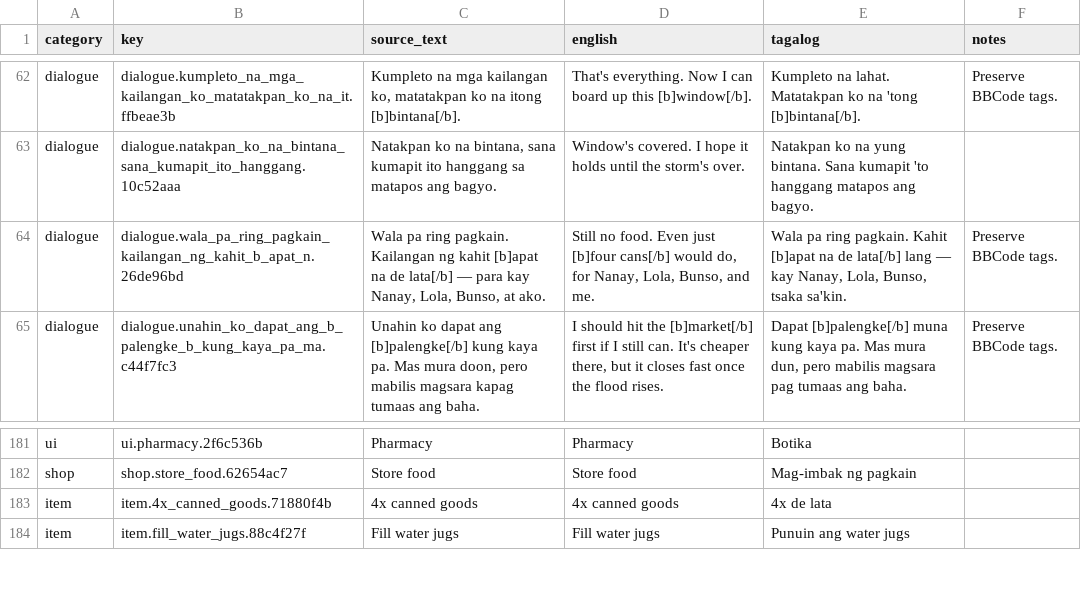
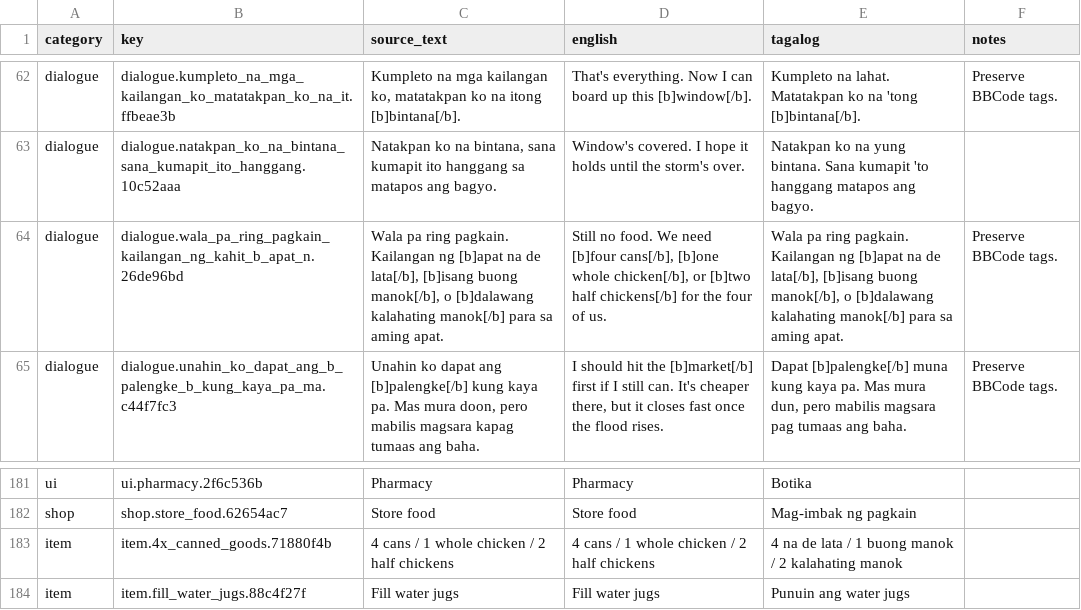
Before and after one commit to Jeyep18/software-eng-fest, a CSV file: game/localization/game_text_merged.csv, drawn as a sheet; only a part is shown, gaps mark what is left out.

Commit message:
fix: correct ending presentation and accept chicken for food

```diff
--- a/game/localization/game_text_merged.csv
+++ b/game/localization/game_text_merged.csv
@@ -63,3 +63,3 @@ dialogue,dialogue.kumpleto_na_mga_kailangan_ko_matatakpan_ko_na_it.ffbeae3b,"Kum
 dialogue,dialogue.natakpan_ko_na_bintana_sana_kumapit_ito_hanggang.10c52aaa,"Natakpan ko na bintana, sana kumapit ito hanggang sa matapos ang bagyo.",Window's covered. I hope it holds until the storm's over.,Natakpan ko na yung bintana. Sana kumapit 'to hanggang matapos ang bagyo.,
-dialogue,dialogue.wala_pa_ring_pagkain_kailangan_ng_kahit_b_apat_n.26de96bd,"Wala pa ring pagkain. Kailangan ng kahit [b]apat na de lata[/b] — para kay Nanay, Lola, Bunso, at ako.","Still no food. Even just [b]four cans[/b] would do, for Nanay, Lola, Bunso, and me.","Wala pa ring pagkain. Kahit [b]apat na de lata[/b] lang — kay Nanay, Lola, Bunso, tsaka sa'kin.",Preserve BBCode tags.
+dialogue,dialogue.wala_pa_ring_pagkain_kailangan_ng_kahit_b_apat_n.26de96bd,"Wala pa ring pagkain. Kailangan ng [b]apat na de lata[/b], [b]isang buong manok[/b], o [b]dalawang kalahating manok[/b] para sa aming apat.","Still no food. We need [b]four cans[/b], [b]one whole chicken[/b], or [b]two half chickens[/b] for the four of us.","Wala pa ring pagkain. Kailangan ng [b]apat na de lata[/b], [b]isang buong manok[/b], o [b]dalawang kalahating manok[/b] para sa aming apat.",Preserve BBCode tags.
 dialogue,dialogue.unahin_ko_dapat_ang_b_palengke_b_kung_kaya_pa_ma.c44f7fc3,"Unahin ko dapat ang [b]palengke[/b] kung kaya pa. Mas mura doon, pero mabilis magsara kapag tumaas ang baha.","I should hit the [b]market[/b] first if I still can. It's cheaper there, but it closes fast once the flood rises.","Dapat [b]palengke[/b] muna kung kaya pa. Mas mura dun, pero mabilis magsara pag tumaas ang baha.",Preserve BBCode tags.
@@ -185,3 +185,3 @@ ui,ui.pharmacy.2f6c536b,Pharmacy,Pharmacy,Botika,
 shop,shop.store_food.62654ac7,Store food,Store food,Mag-imbak ng pagkain,
-item,item.4x_canned_goods.71880f4b,4x canned goods,4x canned goods,4x de lata,
+item,item.4x_canned_goods.71880f4b,4 cans / 1 whole chicken / 2 half chickens,4 cans / 1 whole chicken / 2 half chickens,4 na de lata / 1 buong manok / 2 kalahating manok,
 item,item.fill_water_jugs.88c4f27f,Fill water jugs,Fill water jugs,Punuin ang water jugs,
```
Also changed, not shown: 17 other files.
